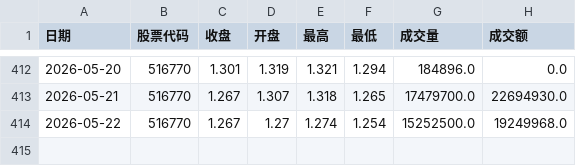
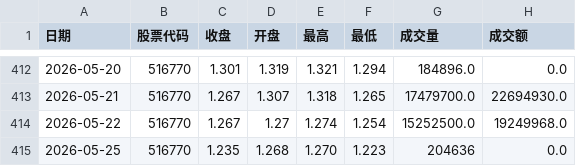
Before and after one commit to mangehua/market-dashboard, a CSV file: stock_data/历史价格_游戏ETF.csv, drawn as a sheet; only a part is shown, gaps mark what is left out.

Commit message:
Update stock_data/历史价格_游戏ETF.csv

```diff
--- a/stock_data/历史价格_游戏ETF.csv
+++ b/stock_data/历史价格_游戏ETF.csv
@@ -414 +414,2 @@
 2026-05-22,516770,1.267,1.27,1.274,1.254,15252500.0,19249968.0
+2026-05-25,516770,1.235,1.268,1.270,1.223,204636,0.0
```
